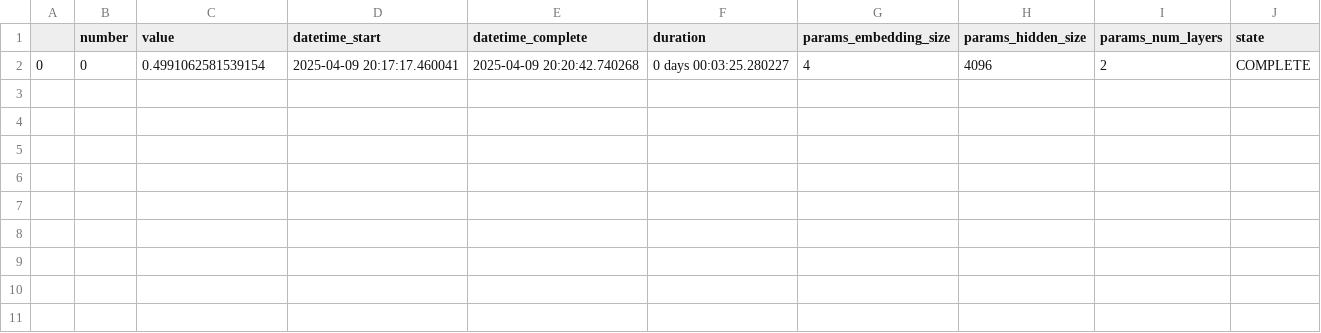
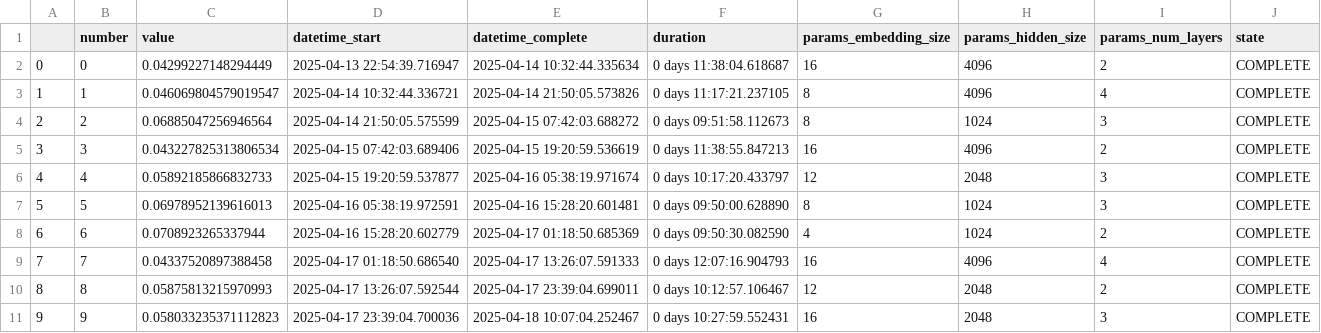
Before and after one commit to JacksonBurns/chemeleon, a CSV file: hopt_results.csv, drawn as a sheet.

```diff
--- a/hopt_results.csv
+++ b/hopt_results.csv
@@ -1,2 +1,11 @@
 ,number,value,datetime_start,datetime_complete,duration,params_embedding_size,params_hidden_size,params_num_layers,state
-0,0,0.4991062581539154,2025-04-09 20:17:17.460041,2025-04-09 20:20:42.740268,0 days 00:03:25.280227,4,4096,2,COMPLETE
+0,0,0.04299227148294449,2025-04-13 22:54:39.716947,2025-04-14 10:32:44.335634,0 days 11:38:04.618687,16,4096,2,COMPLETE
+1,1,0.046069804579019547,2025-04-14 10:32:44.336721,2025-04-14 21:50:05.573826,0 days 11:17:21.237105,8,4096,4,COMPLETE
+2,2,0.06885047256946564,2025-04-14 21:50:05.575599,2025-04-15 07:42:03.688272,0 days 09:51:58.112673,8,1024,3,COMPLETE
+3,3,0.043227825313806534,2025-04-15 07:42:03.689406,2025-04-15 19:20:59.536619,0 days 11:38:55.847213,16,4096,2,COMPLETE
+4,4,0.05892185866832733,2025-04-15 19:20:59.537877,2025-04-16 05:38:19.971674,0 days 10:17:20.433797,12,2048,3,COMPLETE
+5,5,0.06978952139616013,2025-04-16 05:38:19.972591,2025-04-16 15:28:20.601481,0 days 09:50:00.628890,8,1024,3,COMPLETE
+6,6,0.0708923265337944,2025-04-16 15:28:20.602779,2025-04-17 01:18:50.685369,0 days 09:50:30.082590,4,1024,2,COMPLETE
+7,7,0.04337520897388458,2025-04-17 01:18:50.686540,2025-04-17 13:26:07.591333,0 days 12:07:16.904793,16,4096,4,COMPLETE
+8,8,0.05875813215970993,2025-04-17 13:26:07.592544,2025-04-17 23:39:04.699011,0 days 10:12:57.106467,12,2048,2,COMPLETE
+9,9,0.058033235371112823,2025-04-17 23:39:04.700036,2025-04-18 10:07:04.252467,0 days 10:27:59.552431,16,2048,3,COMPLETE
```
Also changed, not shown: 3 other files.
